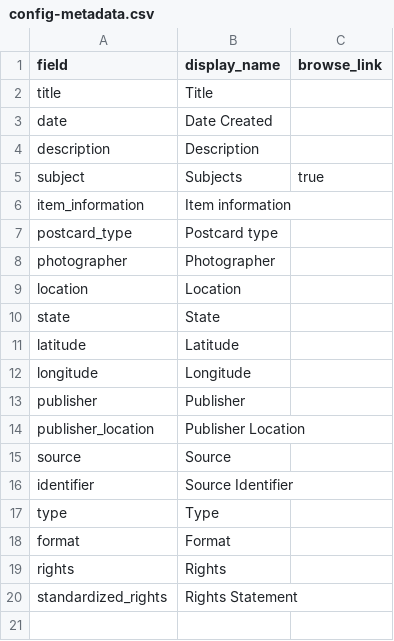
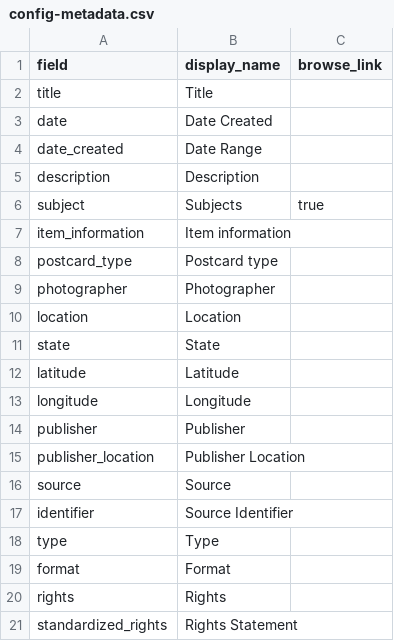
Before and after one commit to RedOlaf/CPP_Postcard_Demo, a CSV file: _data/config-metadata.csv, drawn as a sheet; the diff names each change by its address in the sheet, - before the commit and + after, or states it on an @@ line.

```diff
--- a/_data/config-metadata.csv
+++ b/_data/config-metadata.csv
+row 4: date_created | Date Range
```
Also changed, not shown: _data/korean_test.csv.
